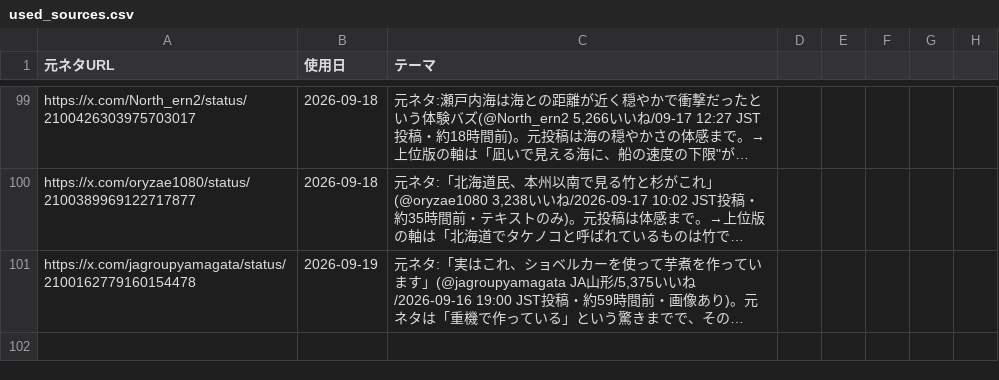
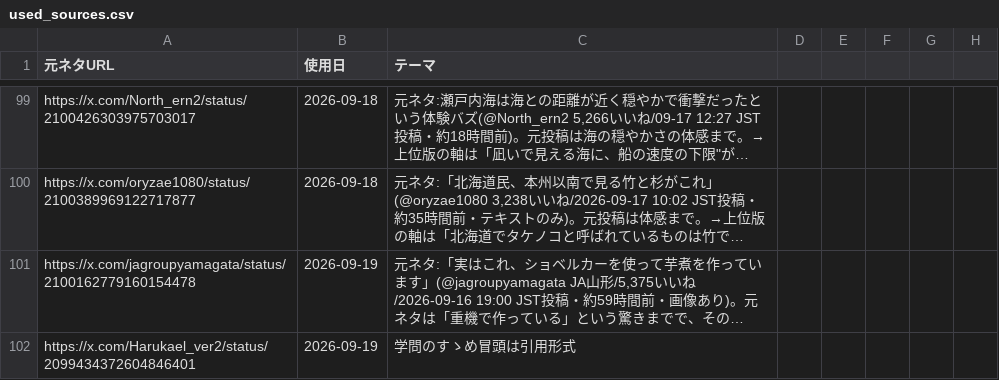
Before and after one commit to mahiro-0824/gude-media, a CSV file: used_sources.csv, drawn as a sheet; only a part is shown, gaps mark what is left out; long unchanged cells end in …; the diff names each change by its address in the sheet, - before the commit and + after, or states it on an @@ line.

Commit message:
chore: log source

```diff
--- a/used_sources.csv
+++ b/used_sources.csv
+row 102: https://x.com/Harukael_ver2/status/2099434372604846401 | 2026-09-19 | 学問のすゝめ冒頭は引用形式
```
